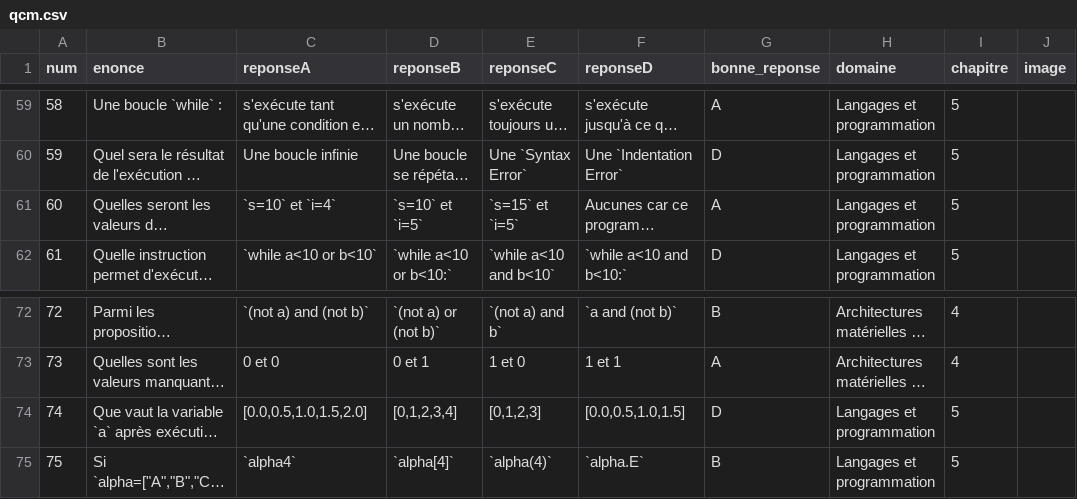
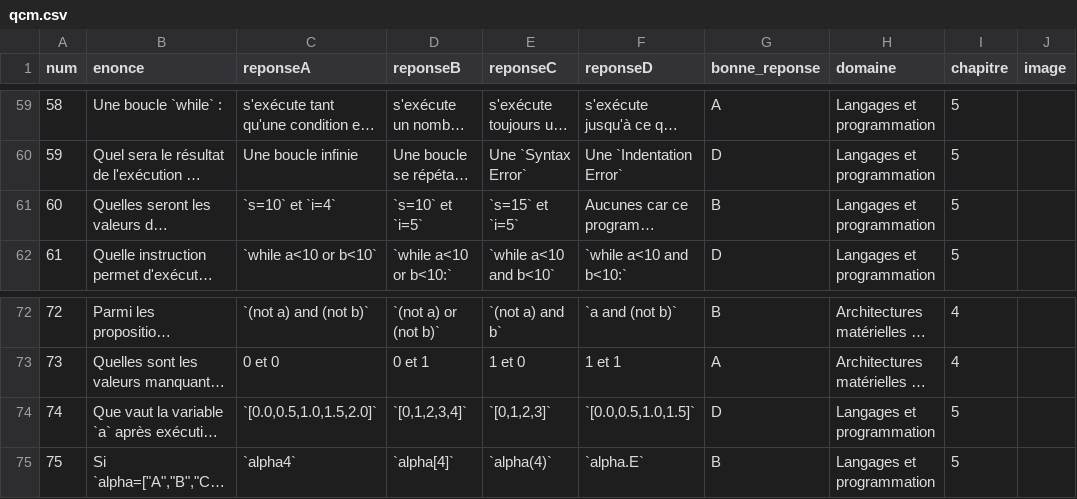
Before and after one commit to fabricenativel/NSIPremiere, a CSV file: qcm.csv, drawn as a sheet; only a part is shown, gaps mark what is left out; long unchanged cells end in …; the diff names each change by its address in the sheet, - before the commit and + after, or states it on an @@ line.

```diff
--- a/qcm.csv
+++ b/qcm.csv
-G61 (bonne_reponse): A
+G61 (bonne_reponse): B
-C74 (reponseA): [0.0,0.5,1.0,1.5,2.0]
+C74 (reponseA): `[0.0,0.5,1.0,1.5,2.0]`
-D74 (reponseB): [0,1,2,3,4]
+D74 (reponseB): `[0,1,2,3,4]`
-E74 (reponseC): [0,1,2,3]
+E74 (reponseC): `[0,1,2,3]`
-F74 (reponseD): [0.0,0.5,1.0,1.5]
+F74 (reponseD): `[0.0,0.5,1.0,1.5]`
```
Also changed, not shown: 9 other files.
